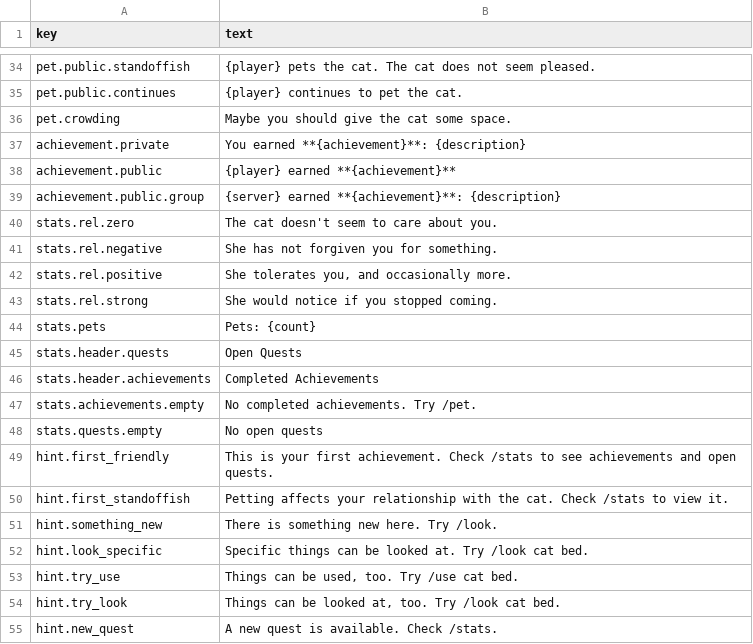
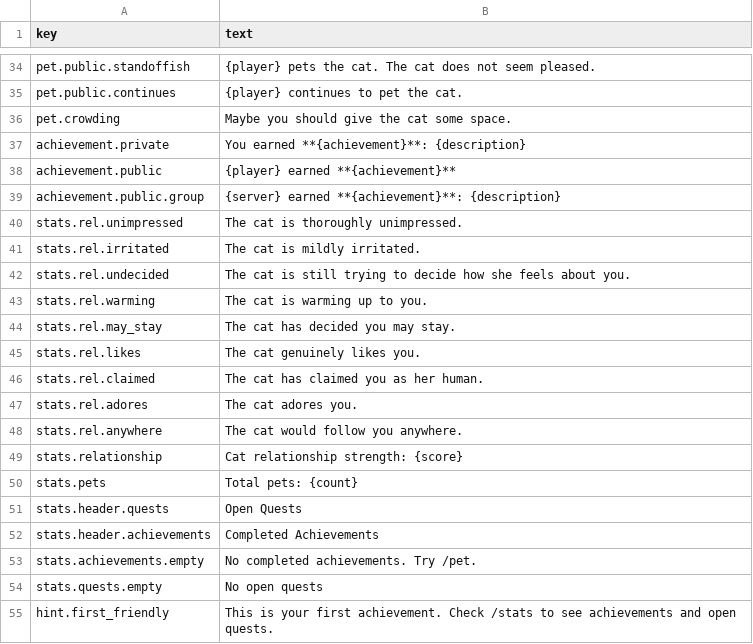
Before and after one commit to kelseybooth/halloween-in-june, a TSV file: creative content/defaults.tsv, drawn as a sheet; only a part is shown, gaps mark what is left out; the shorter side is filled out with more unchanged rows.

```diff
--- a/creative content/defaults.tsv
+++ b/creative content/defaults.tsv
@@ -39,7 +39,13 @@ achievement.public	{player} earned **{achievement}**
 achievement.public.group	{server} earned **{achievement}**: {description}
-stats.rel.zero	The cat doesn't seem to care about you.
-stats.rel.negative	She has not forgiven you for something.
-stats.rel.positive	She tolerates you, and occasionally more.
-stats.rel.strong	She would notice if you stopped coming.
-stats.pets	Pets: {count}
+stats.rel.unimpressed	The cat is thoroughly unimpressed.
+stats.rel.irritated	The cat is mildly irritated.
+stats.rel.undecided	The cat is still trying to decide how she feels about you.
+stats.rel.warming	The cat is warming up to you.
+stats.rel.may_stay	The cat has decided you may stay.
+stats.rel.likes	The cat genuinely likes you.
+stats.rel.claimed	The cat has claimed you as her human.
+stats.rel.adores	The cat adores you.
+stats.rel.anywhere	The cat would follow you anywhere.
+stats.relationship	Cat relationship strength: {score}
+stats.pets	Total pets: {count}
 stats.header.quests	Open Quests
```
Also changed, not shown: 5 other files.
